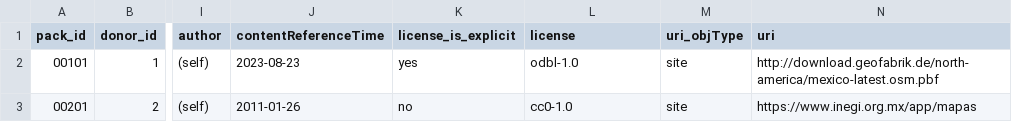
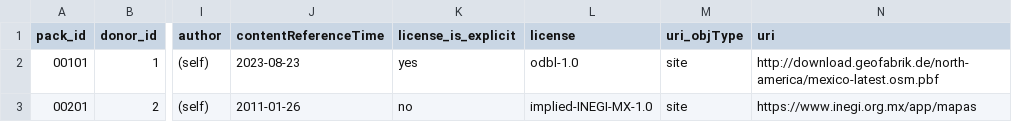
Before and after one commit to digital-guard/preserv-MX, a CSV file: data/donatedPack.csv, drawn as a sheet; only a part is shown, gaps mark what is left out; the diff names each change by its address in the sheet, - before the commit and + after, or states it on an @@ line.

Commit message:
add implied license. digital-guard/preserv#138

```diff
--- a/data/donatedPack.csv
+++ b/data/donatedPack.csv
-L3 (license): cc0-1.0
+L3 (license): implied-INEGI-MX-1.0
```
